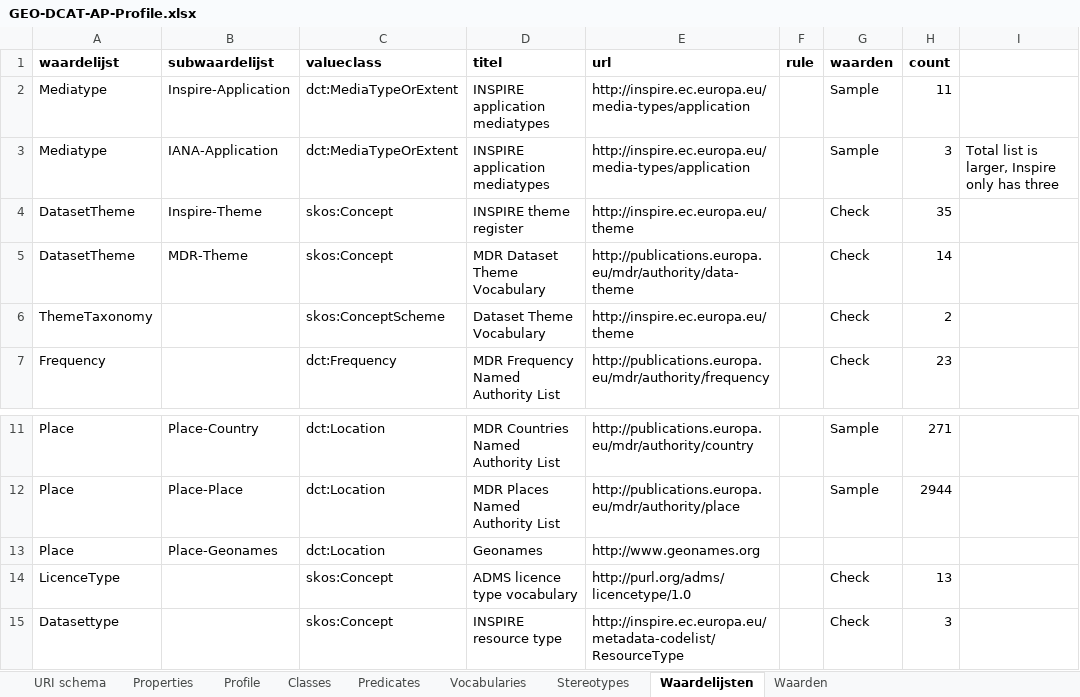
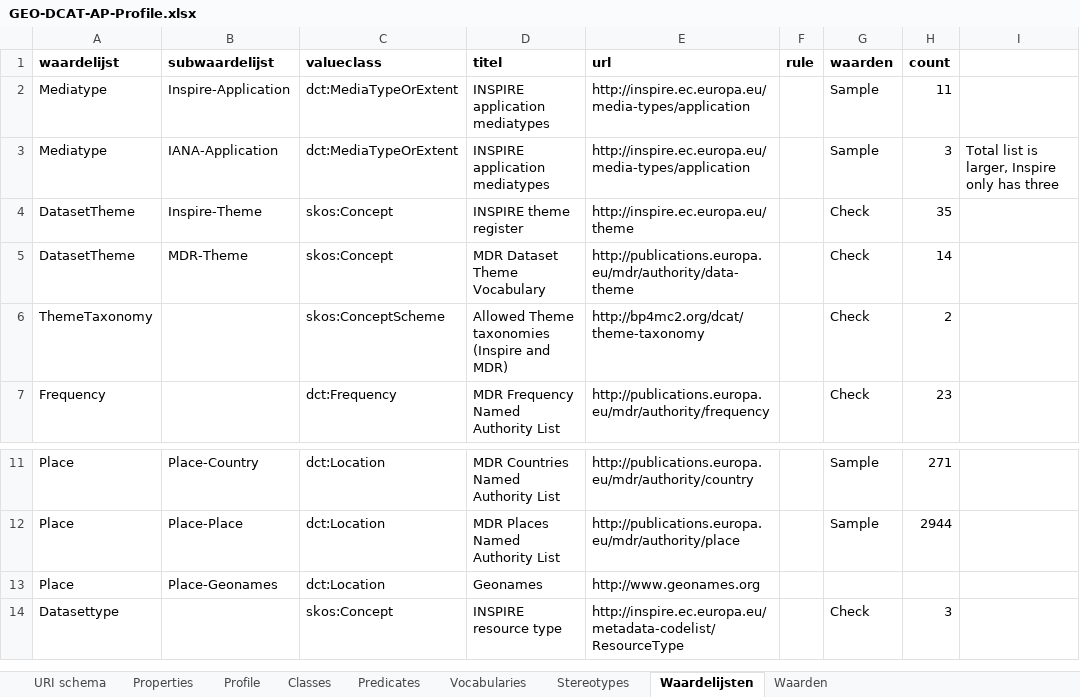
Before and after one commit to bp4mc2/bp4mc2-dcat, an Excel workbook: inspire/GEO-DCAT-AP-Profile.xlsx, sheet Waardelijsten, drawn as a sheet; only a part is shown, gaps mark what is left out; values as stored, in another font and other column widths than the file's, no borders; the diff names each change by its address in the sheet, - before the commit and + after, or states it on an @@ line.

```diff
--- a/inspire/GEO-DCAT-AP-Profile.xlsx (sheet Waardelijsten)
+++ b/inspire/GEO-DCAT-AP-Profile.xlsx (sheet Waardelijsten)
-D6 (titel): Dataset Theme Vocabulary
+D6 (titel): Allowed Theme taxonomies (Inspire and MDR)
-E6 (url): http://inspire.ec.europa.eu/theme
+E6 (url): http://bp4mc2.org/dcat/theme-taxonomy
-row 14: LicenceType |  | skos:Concept | ADMS licence type vocabulary | http://purl.org/adms/licencetype/1.0 |  | Check | 13
```
Also changed, not shown: sheet Waarden, sheet URI schema, sheet Predicates.
